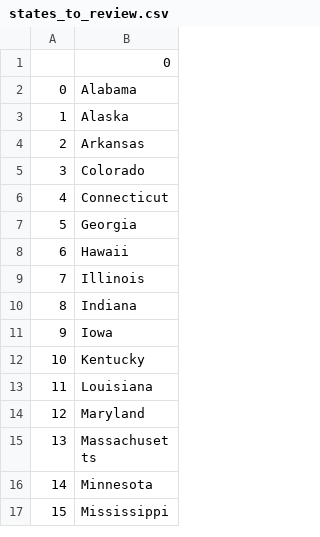
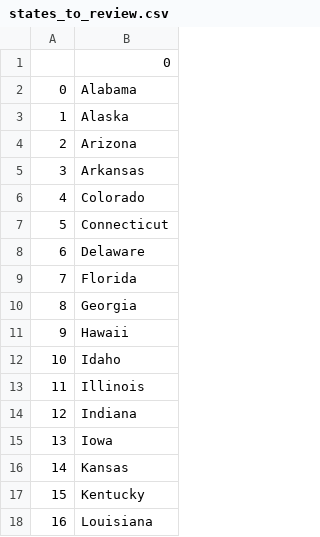
Before and after one commit to flyingprawns/US_States_Quiz, a CSV file: states_to_review.csv, drawn as a sheet; only a part is shown; the shorter side is filled out with more unchanged rows; addresses are those after the commit; the diff covers the shown part only; the diff names each change by its address in the sheet, - before the commit and + after, or states it on an @@ line.

```diff
--- a/states_to_review.csv
+++ b/states_to_review.csv
+row 4: 2 | Arizona
@@ column A renumbered from row 5 down @@
+row 8: 6 | Delaware
+row 9: 7 | Florida
+row 12: 10 | Idaho
+row 16: 14 | Kansas
```
Also changed, not shown: 9 added rows elsewhere in this file, 1 other file.
